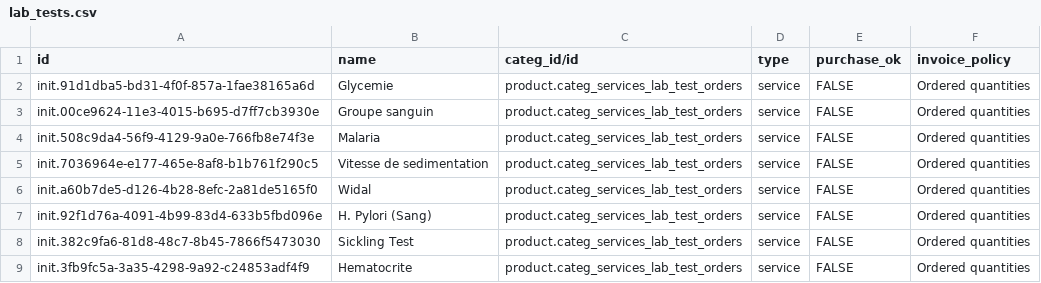
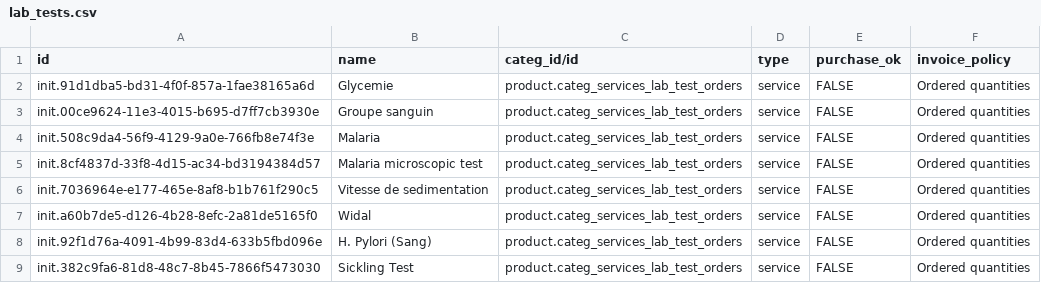
Before and after one commit to mekomsolutions/bahmni-distro-haiti, a CSV file: configs/odoo/initializer/product_variant/lab_tests.csv, drawn as a sheet; only a part is shown; the shorter side is filled out with more unchanged rows; the diff names each change by its address in the sheet, - before the commit and + after, or states it on an @@ line.

```diff
--- a/configs/odoo/initializer/product_variant/lab_tests.csv
+++ b/configs/odoo/initializer/product_variant/lab_tests.csv
+row 5: init.8cf4837d-33f8-4d15-ac34-bd3194384d57 | Malaria microscopic test | product.categ_services_lab_test_orders | service | FALSE | Ordered quantities
```
Also changed, not shown: configs/openmrs/initializer/concepts/lab_tests.csv.
